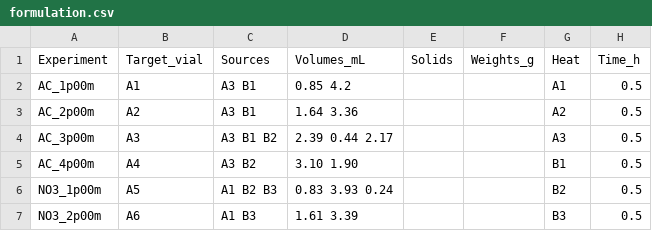
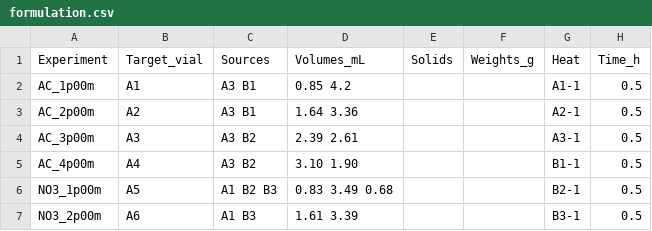
Before and after one commit to lopezgroup-NU/BatteryRobot, a CSV file: MainProject/src/main/experiments/formulation.csv, drawn as a sheet.

Commit message:
2nd heat rack

```diff
--- a/MainProject/src/main/experiments/formulation.csv
+++ b/MainProject/src/main/experiments/formulation.csv
@@ -1,7 +1,7 @@
 Experiment,Target_vial,Sources,Volumes_mL,Solids,Weights_g,Heat,Time_h
-AC_1p00m,A1,A3 B1,0.85 4.2,,,A1,0.5
-AC_2p00m,A2,A3 B1,1.64 3.36,,,A2,0.5
-AC_3p00m,A3,A3 B1 B2,2.39 0.44 2.17,,,A3,0.5
-AC_4p00m,A4,A3 B2,3.10 1.90,,,B1,0.5
-NO3_1p00m,A5,A1 B2 B3,0.83 3.93 0.24,,,B2,0.5
-NO3_2p00m,A6,A1 B3,1.61 3.39,,,B3,0.5
+AC_1p00m,A1,A3 B1,0.85 4.2,,,A1-1,0.5
+AC_2p00m,A2,A3 B1,1.64 3.36,,,A2-1,0.5
+AC_3p00m,A3,A3 B2,2.39 2.61,,,A3-1,0.5
+AC_4p00m,A4,A3 B2,3.10 1.90,,,B1-1,0.5
+NO3_1p00m,A5,A1 B2 B3,0.83 3.49 0.68,,,B2-1,0.5
+NO3_2p00m,A6,A1 B3,1.61 3.39,,,B3-1,0.5
```
Also changed, not shown: MainProject/src/main/config/source_rack_updated.csv, 2 other files.
